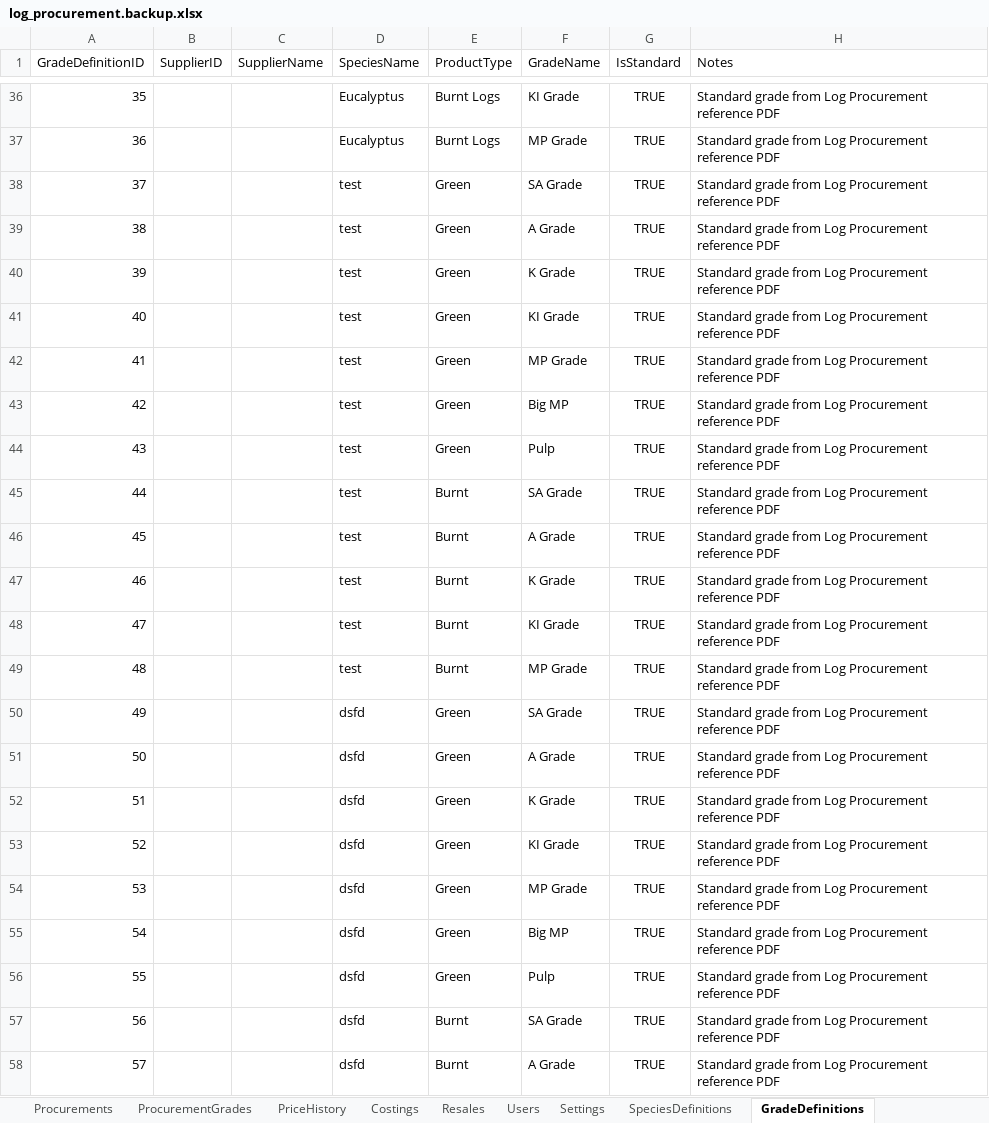
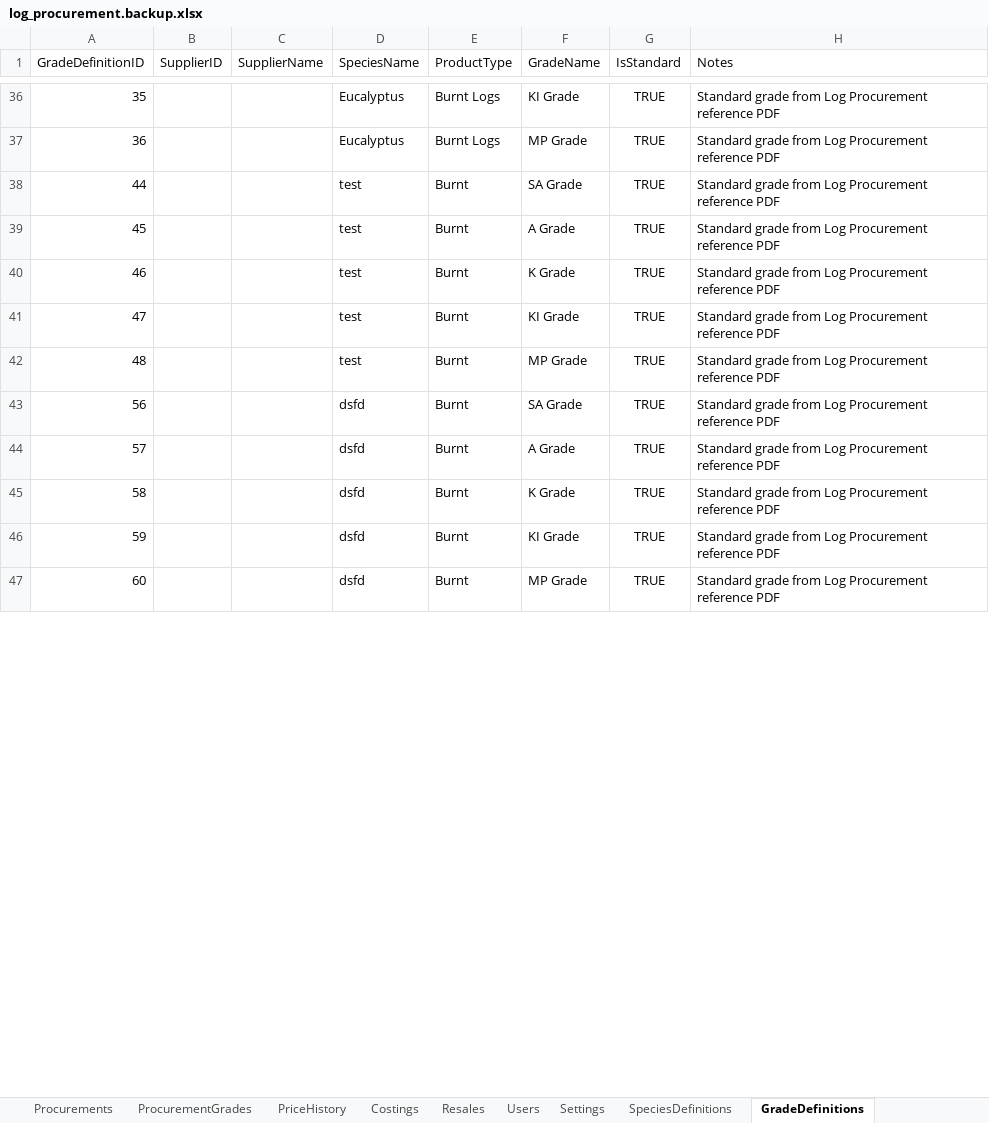
Before and after one commit to vincentchan28-hub/LogPro, an Excel workbook: log_procurement.backup.xlsx, sheet GradeDefinitions, drawn as a sheet; only a part is shown, gaps mark what is left out; the shorter side is filled out with more unchanged rows; values as stored, in another font and other column widths than the file's, no borders; removed rows and columns are numbered as before the commit, all else as after; the diff covers the shown part only; the diff names each change by its address in the sheet, - before the commit and + after, or states it on an @@ line.

```diff
--- a/log_procurement.backup.xlsx (sheet GradeDefinitions)
+++ b/log_procurement.backup.xlsx (sheet GradeDefinitions)
-row 38: 37 |  |  | test | Green | SA Grade | TRUE | Standard grade from Log Procurement reference PDF
-row 39: 38 |  |  | test | Green | A Grade | TRUE | Standard grade from Log Procurement reference PDF
-row 40: 39 |  |  | test | Green | K Grade | TRUE | Standard grade from Log Procurement reference PDF
-row 41: 40 |  |  | test | Green | KI Grade | TRUE | Standard grade from Log Procurement reference PDF
-row 42: 41 |  |  | test | Green | MP Grade | TRUE | Standard grade from Log Procurement reference PDF
-row 43: 42 |  |  | test | Green | Big MP | TRUE | Standard grade from Log Procurement reference PDF
-row 44: 43 |  |  | test | Green | Pulp | TRUE | Standard grade from Log Procurement reference PDF
-row 50: 49 |  |  | dsfd | Green | SA Grade | TRUE | Standard grade from Log Procurement reference PDF
-row 51: 50 |  |  | dsfd | Green | A Grade | TRUE | Standard grade from Log Procurement reference PDF
-row 52: 51 |  |  | dsfd | Green | K Grade | TRUE | Standard grade from Log Procurement reference PDF
-row 53: 52 |  |  | dsfd | Green | KI Grade | TRUE | Standard grade from Log Procurement reference PDF
-row 54: 53 |  |  | dsfd | Green | MP Grade | TRUE | Standard grade from Log Procurement reference PDF
-row 55: 54 |  |  | dsfd | Green | Big MP | TRUE | Standard grade from Log Procurement reference PDF
-row 56: 55 |  |  | dsfd | Green | Pulp | TRUE | Standard grade from Log Procurement reference PDF
```
Also changed, not shown: 5 added rows, 5 edited cells and row numbers in column A elsewhere in this sheet, sheet Procurements, sheet ProcurementGrades, sheet SpeciesDefinitions, log_procurement.xlsx, 10 other files.
